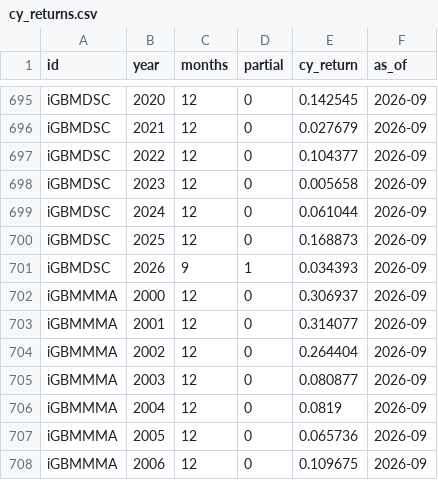
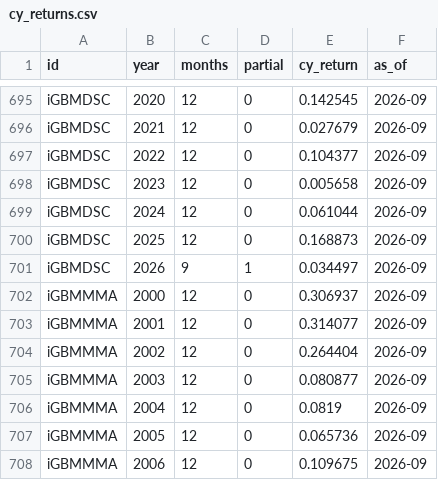
Before and after one commit to pivotalpath/publicdata, a CSV file: cy_returns.csv, drawn as a sheet; only a part is shown, gaps mark what is left out; the diff covers the shown part only.

Commit message:
update cy_returns.csv 2026-11-17

```diff
--- a/cy_returns.csv
+++ b/cy_returns.csv
@@ -700,3 +700,3 @@ iGBMDSC,2024,12,0,0.061044,2026-09
 iGBMDSC,2025,12,0,0.168873,2026-09
-iGBMDSC,2026,9,1,0.034393,2026-09
+iGBMDSC,2026,9,1,0.034497,2026-09
 iGBMMMA,2000,12,0,0.306937,2026-09
```
Also changed, not shown: 5 edited cells elsewhere in this file.
